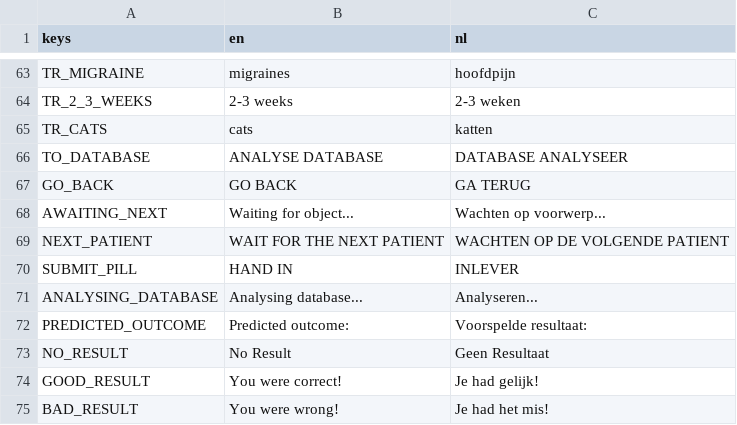
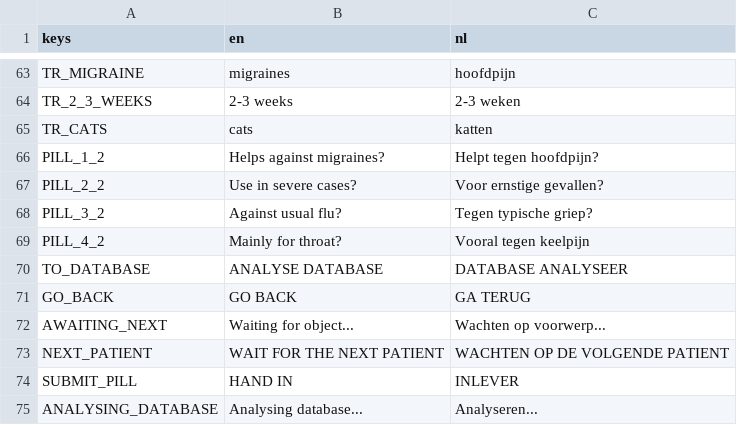
Before and after one commit to sophiedkk/ELSA-Smart-Scanner-Game, a CSV file: game/translations.csv, drawn as a sheet; only a part is shown, gaps mark what is left out; the shorter side is filled out with more unchanged rows; the diff names each change by its address in the sheet, - before the commit and + after, or states it on an @@ line.

Commit message:
Pill Reaction System
Dynamic setup for pill reactions based on the previous choices, requires more data for now

```diff
--- a/game/translations.csv
+++ b/game/translations.csv
+row 66: PILL_1_2 | Helps against migraines? | Helpt tegen hoofdpijn?
+row 67: PILL_2_2 | Use in severe cases? | Voor ernstige gevallen?
+row 68: PILL_3_2 | Against usual flu? | Tegen typische griep?
+row 69: PILL_4_2 | Mainly for throat? | Vooral tegen keelpijn
```
Also changed, not shown: 4 other files.
